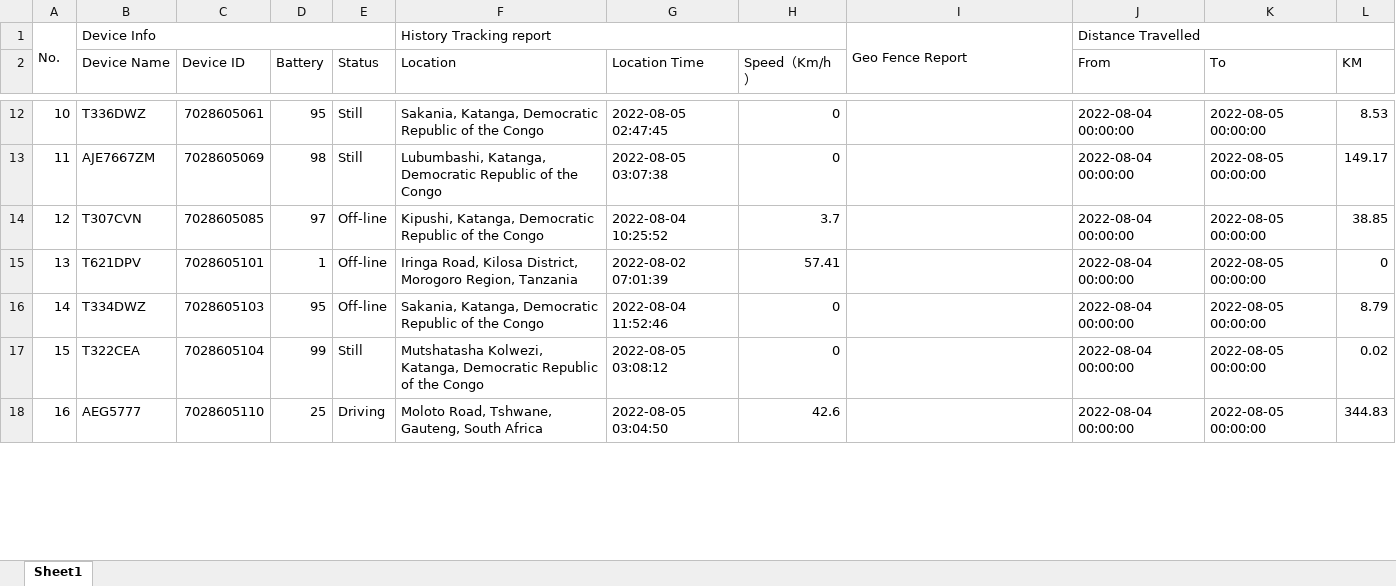
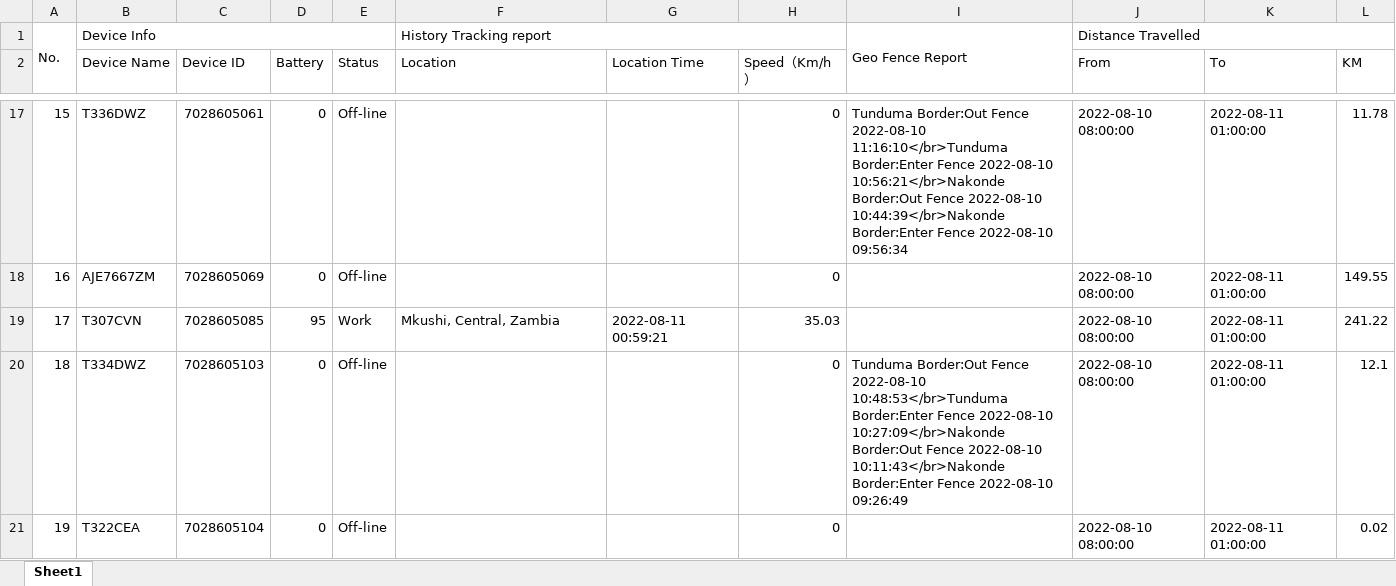
Before and after one commit to myk-francis/python_scripts, an Excel workbook: INPUT/client_report.xlsx, sheet Sheet1, drawn as a sheet; only a part is shown, gaps mark what is left out; values as stored, in another font and other column widths than the file's, no cell formats; removed rows and columns are numbered as before the commit, all else as after; the diff covers the shown part only; the diff names each change by its address in the sheet, - before the commit and + after, or states it on an @@ line.

```diff
--- a/INPUT/client_report.xlsx (sheet Sheet1)
+++ b/INPUT/client_report.xlsx (sheet Sheet1)
@@ column A renumbered from row 8 down @@
-D17 (Battery): 95
+D17 (Battery): 0
-E17:E18 (Status): Still
+E17:E18 (Status): Off-line
-F17 (Location): Sakania, Katanga, Democratic Republic of the Congo
+F17 (Location): (empty)
-G17 (Location Time): 2022-08-05 02:47:45
+G17 (Location Time): (empty)
-I17: (empty)
+I17: Tunduma Border:Out Fence 2022-08-10 11:16:10</br>Tunduma Border:Enter Fence 2022-08-10 10:56:21</br>Nakonde Border:Out Fence 2022-08-10 10:44:39</br>Nakonde Border:Enter Fence 2022-08-10 09:56:34
-J17:J19 (From): 2022-08-04 00:00:00
+J17:J19 (From): 2022-08-10 08:00:00
-K17:K19 (To): 2022-08-05 00:00:00
+K17:K19 (To): 2022-08-11 01:00:00
-L17 (KM): 8.53
+L17 (KM): 11.78
-D18 (Battery): 98
+D18 (Battery): 0
-F18 (Location): Lubumbashi, Katanga, Democratic Republic of the Congo
+F18 (Location): (empty)
-G18 (Location Time): 2022-08-05 03:07:38
+G18 (Location Time): (empty)
-L18 (KM): 149.17
+L18 (KM): 149.55
-D19 (Battery): 97
+D19 (Battery): 95
-E19 (Status): Off-line
+E19 (Status): Work
-F19 (Location): Kipushi, Katanga, Democratic Republic of the Congo
+F19 (Location): Mkushi, Central, Zambia
-G19 (Location Time): 2022-08-04 10:25:52
+G19 (Location Time): 2022-08-11 00:59:21
-H19 (Speed（Km/h）): 3.7
+H19 (Speed（Km/h）): 35.03
-L19 (KM): 38.85
+L19 (KM): 241.22
-row 15: 13 | T621DPV | 7028605101 | 1 | Off-line | Iringa Road, Kilosa District, Morogoro Region, Tanzania | 2022-08-02 07:01:39 | 57.41 |  | 2022-08-04 00:00:00 | 2022-08-05 00:00:00 | 0
-D20 (Battery): 95
+D20 (Battery): 0
-F20 (Location): Sakania, Katanga, Democratic Republic of the Congo
+F20 (Location): (empty)
-G20 (Location Time): 2022-08-04 11:52:46
+G20 (Location Time): (empty)
-I20: (empty)
+I20: Tunduma Border:Out Fence 2022-08-10 10:48:53</br>Tunduma Border:Enter Fence 2022-08-10 10:27:09</br>Nakonde Border:Out Fence 2022-08-10 10:11:43</br>Nakonde Border:Enter Fence 2022-08-10 09:26:49
-J20:J21 (From): 2022-08-04 00:00:00
+J20:J21 (From): 2022-08-10 08:00:00
-K20:K21 (To): 2022-08-05 00:00:00
+K20:K21 (To): 2022-08-11 01:00:00
-L20 (KM): 8.79
+L20 (KM): 12.1
-D21 (Battery): 99
+D21 (Battery): 0
-E21 (Status): Still
+E21 (Status): Off-line
-F21 (Location): Mutshatasha Kolwezi, Katanga, Democratic Republic of the Congo
+F21 (Location): (empty)
-G21 (Location Time): 2022-08-05 03:08:12
+G21 (Location Time): (empty)
-row 18: 16 | AEG5777 | 7028605110 | 25 | Driving | Moloto Road, Tshwane, Gauteng, South Africa | 2022-08-05 03:04:50 | 42.6 |  | 2022-08-04 00:00:00 | 2022-08-05 00:00:00 | 344.83
```
Also changed, not shown: 52 added rows, 33 removed rows and 675 edited cells elsewhere in this sheet, cell formats, INPUT/alarms.xlsx, INPUT/manifest.xlsx, 1 other file.
